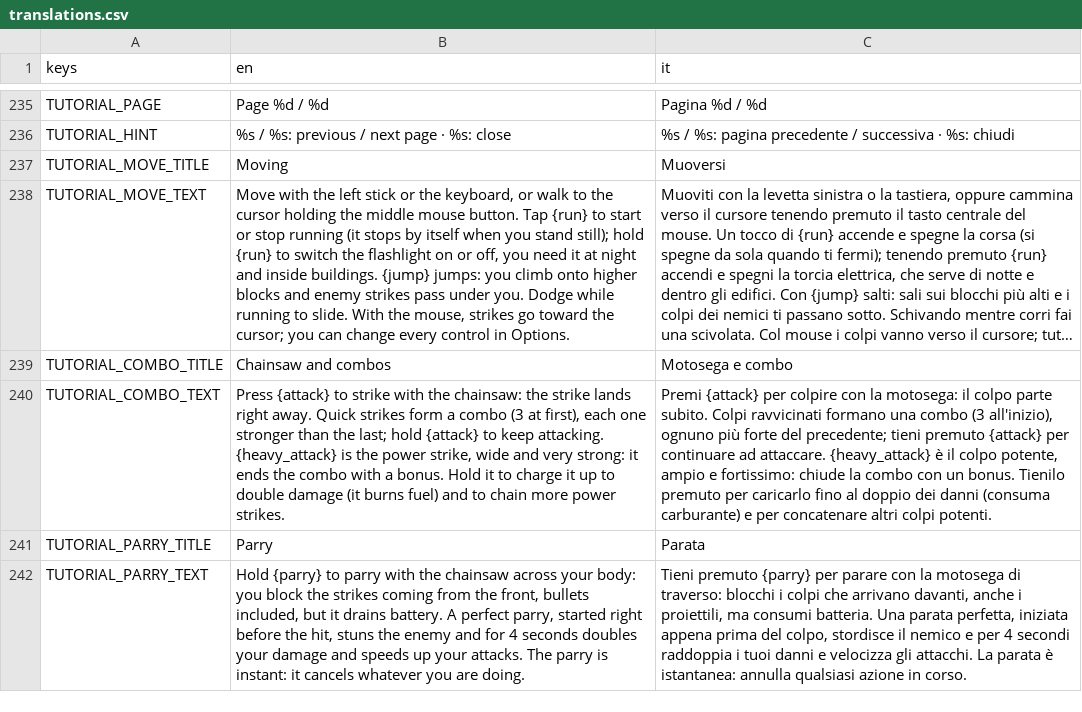
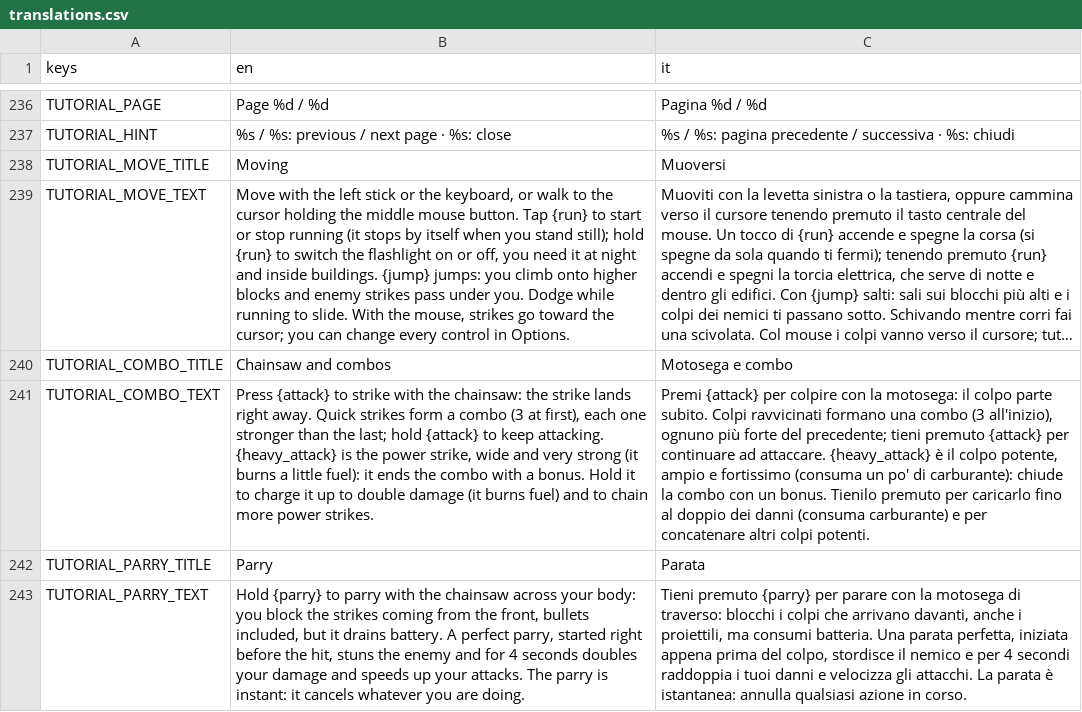
Before and after one commit to fdamore1984/ciccio-massacro, a CSV file: data/translations.csv, drawn as a sheet; only a part is shown, gaps mark what is left out; long unchanged cells end in …; addresses are those after the commit; the diff covers the shown part only; the diff names each change by its address in the sheet, - before the commit and + after, or states it on an @@ line.

```diff
--- a/data/translations.csv
+++ b/data/translations.csv
-B241 (en): …and very strong: it ends…
+B241 (en): …and very strong (it burns a little fuel): it ends…
-C241 (it): …ampio e fortissimo: chiude la…
+C241 (it): …ampio e fortissimo (consuma un po' di carburante): chiude la…
```
Also changed, not shown: 1 added row and 10 edited cells elsewhere in this file, 8 other files.
